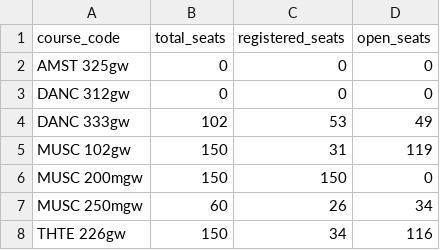
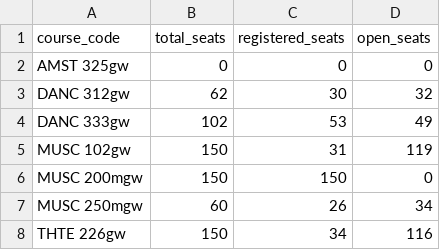
Before and after one commit to agastya-bassi/usc-ge-optimizer, a CSV file: enrollment_data.csv, drawn as a sheet; only a part is shown.

```diff
--- a/enrollment_data.csv
+++ b/enrollment_data.csv
@@ -2,3 +2,3 @@ course_code,total_seats,registered_seats,open_seats
 AMST 325gw,0,0,0
-DANC 312gw,0,0,0
+DANC 312gw,62,30,32
 DANC 333gw,102,53,49
```
